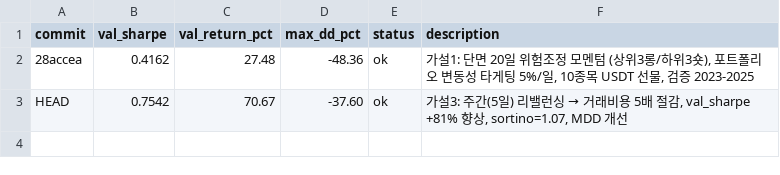
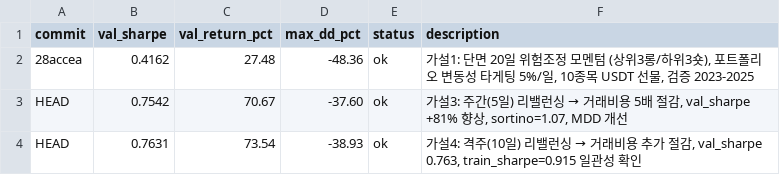
Before and after one commit to willitude/autoquant-output, a TSV file: runs/binance_usdt_futures/meta_mar12_1028/results.tsv, drawn as a sheet.

```diff
--- a/runs/binance_usdt_futures/meta_mar12_1028/results.tsv
+++ b/runs/binance_usdt_futures/meta_mar12_1028/results.tsv
@@ -3 +3,2 @@ commit	val_sharpe	val_return_pct	max_dd_pct	status	description
 HEAD	0.7542	70.67	-37.60	ok	가설3: 주간(5일) 리밸런싱 → 거래비용 5배 절감, val_sharpe +81% 향상, sortino=1.07, MDD 개선
+HEAD	0.7631	73.54	-38.93	ok	가설4: 격주(10일) 리밸런싱 → 거래비용 추가 절감, val_sharpe 0.763, train_sharpe=0.915 일관성 확인
```
Also changed, not shown: 3 other files.
